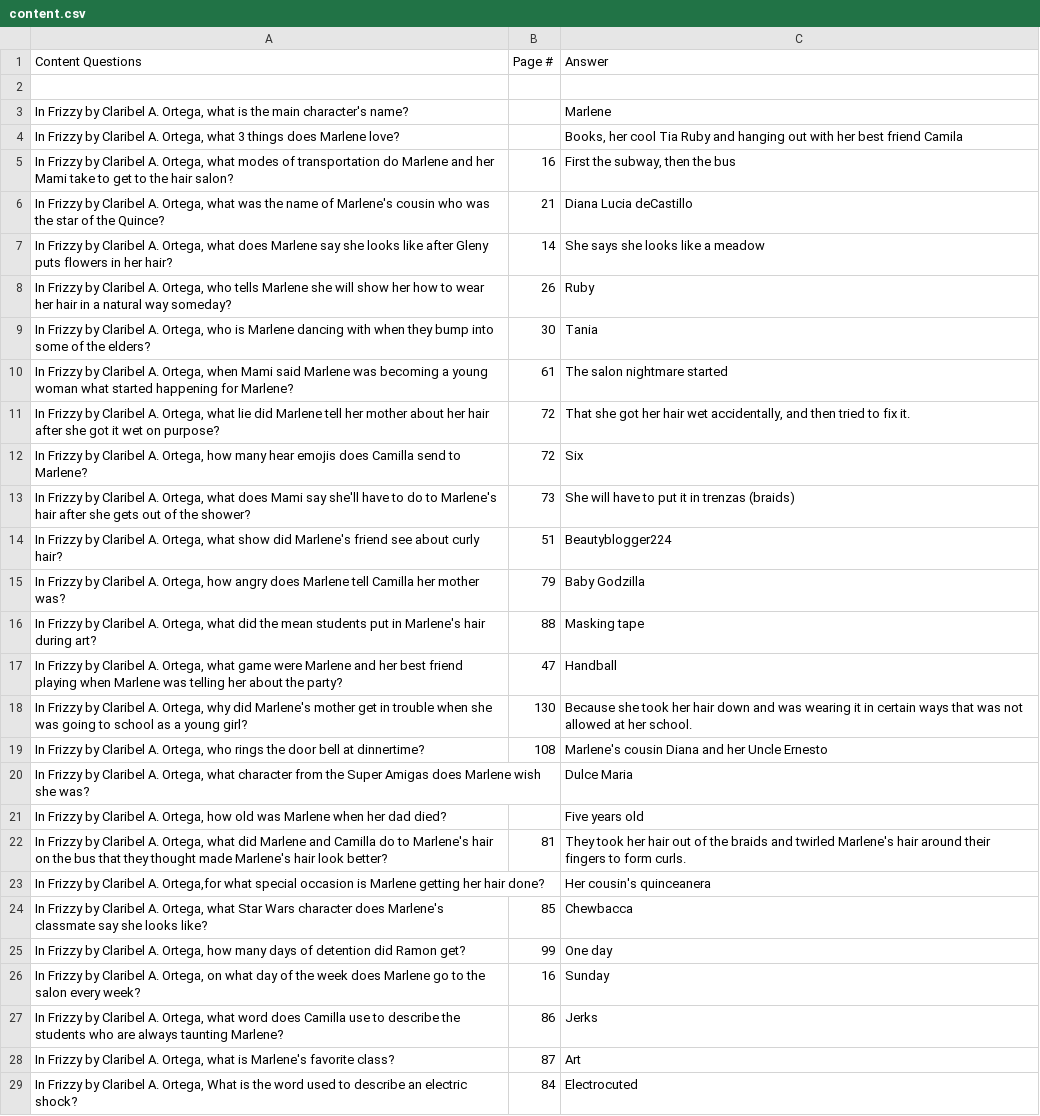
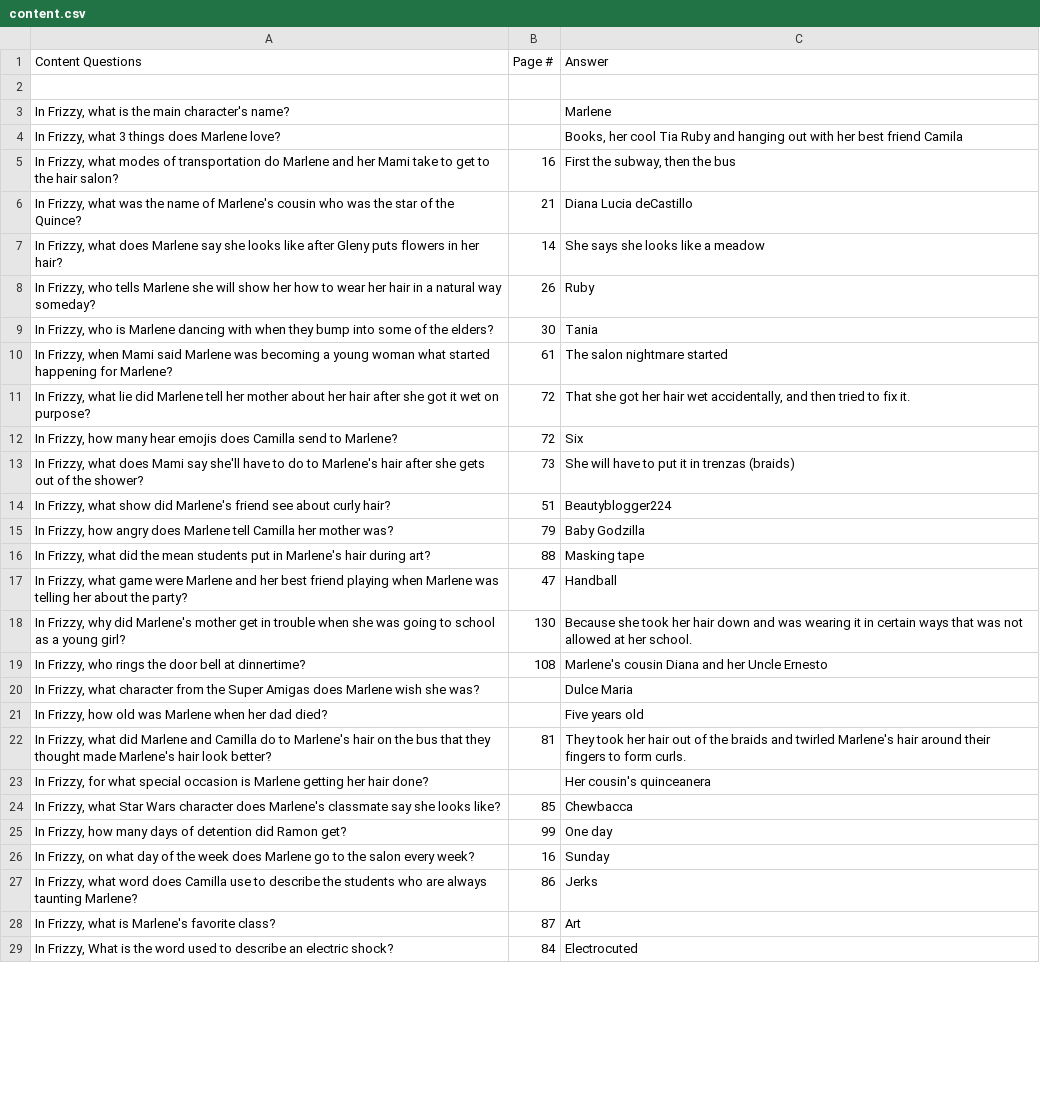
Before and after one commit to brianellin/obob-nextjs, a CSV file: public/obob/glencoe/frizzy/content.csv, drawn as a sheet; only a part is shown; the diff covers the shown part only; the diff names each change by its address in the sheet, - before the commit and + after, or states it on an @@ line.

```diff
--- a/public/obob/glencoe/frizzy/content.csv
+++ b/public/obob/glencoe/frizzy/content.csv
-A3 (Content Questions): In Frizzy by Claribel A. Ortega, what is…
+A3 (Content Questions): In Frizzy, what is…
-A4 (Content Questions): In Frizzy by Claribel A. Ortega, what 3…
+A4 (Content Questions): In Frizzy, what 3…
-A5 (Content Questions): In Frizzy by Claribel A. Ortega, what modes…
+A5 (Content Questions): In Frizzy, what modes…
-A6 (Content Questions): In Frizzy by Claribel A. Ortega, what was…
+A6 (Content Questions): In Frizzy, what was…
-A7 (Content Questions): In Frizzy by Claribel A. Ortega, what does…
+A7 (Content Questions): In Frizzy, what does…
-A8 (Content Questions): In Frizzy by Claribel A. Ortega, who tells…
+A8 (Content Questions): In Frizzy, who tells…
-A9 (Content Questions): In Frizzy by Claribel A. Ortega, who is…
+A9 (Content Questions): In Frizzy, who is…
-A10 (Content Questions): In Frizzy by Claribel A. Ortega, when Mami…
+A10 (Content Questions): In Frizzy, when Mami…
-A11 (Content Questions): In Frizzy by Claribel A. Ortega, what lie…
+A11 (Content Questions): In Frizzy, what lie…
-A12 (Content Questions): In Frizzy by Claribel A. Ortega, how many…
+A12 (Content Questions): In Frizzy, how many…
-A13 (Content Questions): In Frizzy by Claribel A. Ortega, what does…
+A13 (Content Questions): In Frizzy, what does…
-A14 (Content Questions): In Frizzy by Claribel A. Ortega, what show…
+A14 (Content Questions): In Frizzy, what show…
-A15 (Content Questions): In Frizzy by Claribel A. Ortega, how angry…
+A15 (Content Questions): In Frizzy, how angry…
-A16 (Content Questions): In Frizzy by Claribel A. Ortega, what did…
+A16 (Content Questions): In Frizzy, what did…
-A17 (Content Questions): In Frizzy by Claribel A. Ortega, what game…
+A17 (Content Questions): In Frizzy, what game…
-A18 (Content Questions): In Frizzy by Claribel A. Ortega, why did…
+A18 (Content Questions): In Frizzy, why did…
-A19 (Content Questions): In Frizzy by Claribel A. Ortega, who rings…
+A19 (Content Questions): In Frizzy, who rings…
-A20 (Content Questions): In Frizzy by Claribel A. Ortega, what character…
+A20 (Content Questions): In Frizzy, what character…
-A21 (Content Questions): In Frizzy by Claribel A. Ortega, how old…
+A21 (Content Questions): In Frizzy, how old…
-A22 (Content Questions): In Frizzy by Claribel A. Ortega, what did…
+A22 (Content Questions): In Frizzy, what did…
-A23 (Content Questions): In Frizzy by Claribel A. Ortega,for what special…
+A23 (Content Questions): In Frizzy, for what special…
-A24 (Content Questions): In Frizzy by Claribel A. Ortega, what Star…
+A24 (Content Questions): In Frizzy, what Star…
-A25 (Content Questions): In Frizzy by Claribel A. Ortega, how many…
+A25 (Content Questions): In Frizzy, how many…
-A26 (Content Questions): In Frizzy by Claribel A. Ortega, on what…
+A26 (Content Questions): In Frizzy, on what…
-A27 (Content Questions): In Frizzy by Claribel A. Ortega, what word…
+A27 (Content Questions): In Frizzy, what word…
-A28 (Content Questions): In Frizzy by Claribel A. Ortega, what is…
+A28 (Content Questions): In Frizzy, what is…
-A29 (Content Questions): In Frizzy by Claribel A. Ortega, What is…
+A29 (Content Questions): In Frizzy, What is…
```
Also changed, not shown: 1 removed row and 4 edited cells elsewhere in this file, public/obob/glencoe/jd-and-the-great-barber-battle/content.csv, public/obob/glencoe/marshmallow-jordan/content.csv, 18 other files.
